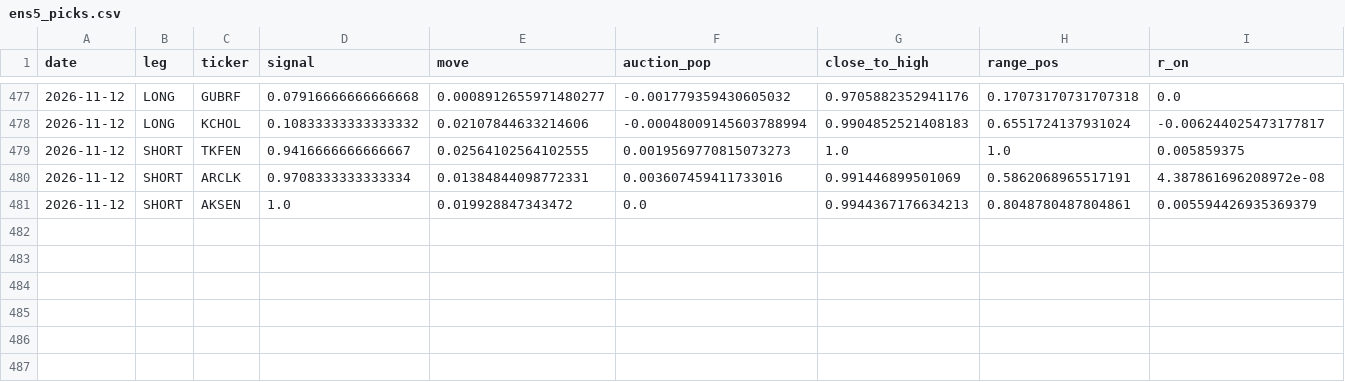
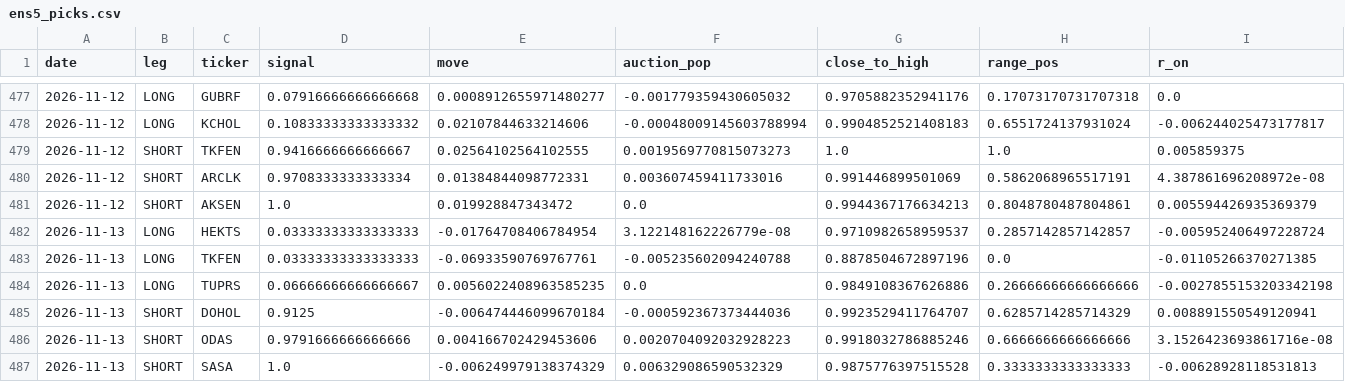
Before and after one commit to Edi-gzl/bist-strategies, a CSV file: ens5/out/ens5_picks.csv, drawn as a sheet; only a part is shown, gaps mark what is left out; rows hold the shown columns only; the diff names each change by its address in the sheet, - before the commit and + after, or states it on an @@ line.

```diff
--- a/ens5/out/ens5_picks.csv
+++ b/ens5/out/ens5_picks.csv
+row 482: 2026-11-13 | LONG | HEKTS | 0.03333333333333333 | -0.01764708406784954 | 3.122148162226779e-08 | 0.9710982658959537 | 0.2857142857142857 | -0.005952406497228724
+row 483: 2026-11-13 | LONG | TKFEN | 0.03333333333333333 | -0.06933590769767761 | -0.005235602094240788 | 0.8878504672897196 | 0.0 | -0.01105266370271385
+row 484: 2026-11-13 | LONG | TUPRS | 0.06666666666666667 | 0.0056022408963585235 | 0.0 | 0.9849108367626886 | 0.26666666666666666 | -0.0027855153203342198
+row 485: 2026-11-13 | SHORT | DOHOL | 0.9125 | -0.006474446099670184 | -0.000592367373444036 | 0.9923529411764707 | 0.6285714285714329 | 0.008891550549120941
+row 486: 2026-11-13 | SHORT | ODAS | 0.9791666666666666 | 0.004166702429453606 | 0.0020704092032928223 | 0.9918032786885246 | 0.6666666666666666 | 3.1526423693861716e-08
+row 487: 2026-11-13 | SHORT | SASA | 1.0 | -0.006249979138374329 | 0.006329086590532329 | 0.9875776397515528 | 0.3333333333333333 | -0.00628928118531813
```
Also changed, not shown: ens5/out/ens5_daily.csv, ens5/out/ens5_pending.csv, 9 other files.
